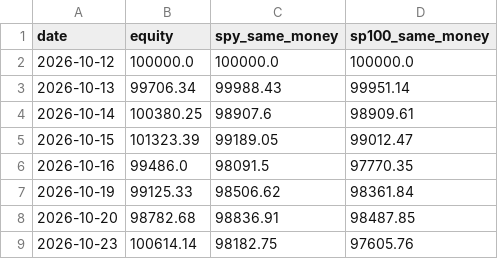
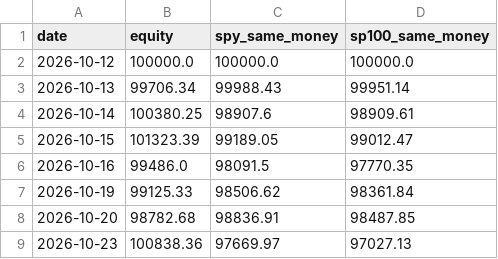
Before and after one commit to thejackwar/sp500-bot, a CSV file: reports/paper/breakout_equity.csv, drawn as a sheet.

```diff
--- a/reports/paper/breakout_equity.csv
+++ b/reports/paper/breakout_equity.csv
@@ -8,2 +8,2 @@ date,equity,spy_same_money,sp100_same_money
 2026-10-20,98782.68,98836.91,98487.85
-2026-10-23,100614.14,98182.75,97605.76
+2026-10-23,100838.36,97669.97,97027.13
```
Also changed, not shown: reports/paper/breakout_trades.csv, reports/paper/patterns_equity.csv, 4 other files.
